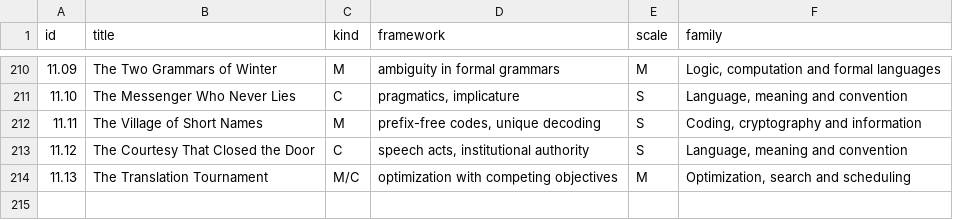
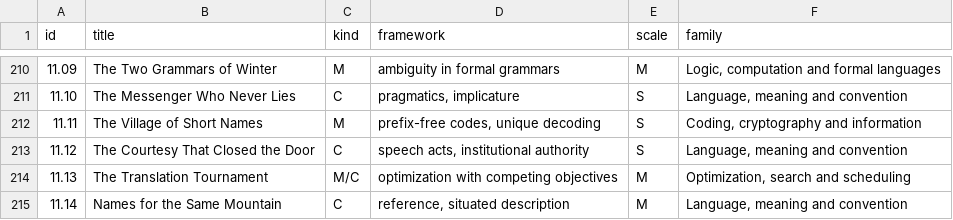
Before and after one commit to standardgalactic/steel-sky, a CSV file: catalogue/framework-family-assignments.csv, drawn as a sheet; only a part is shown, gaps mark what is left out; the diff names each change by its address in the sheet, - before the commit and + after, or states it on an @@ line.

Commit message:
catalogue: Add data entry 215 (framework-family-assignments.csv)
Provenance: steel-sky

```diff
--- a/catalogue/framework-family-assignments.csv
+++ b/catalogue/framework-family-assignments.csv
+row 215: 11.14 | Names for the Same Mountain | C | reference, situated description | M | Language, meaning and convention
```
